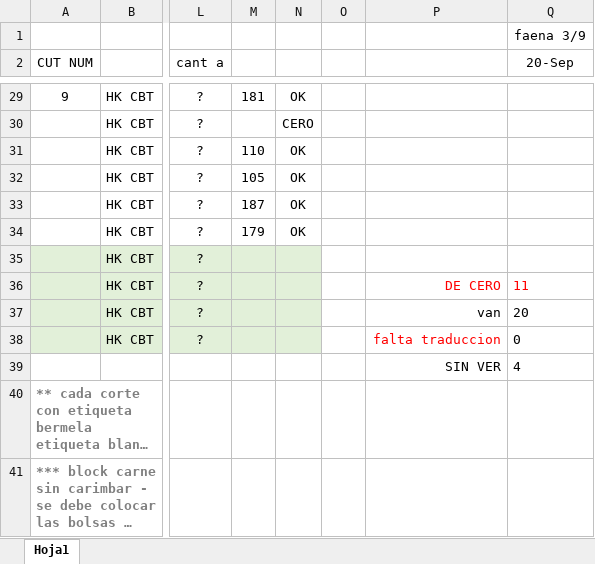
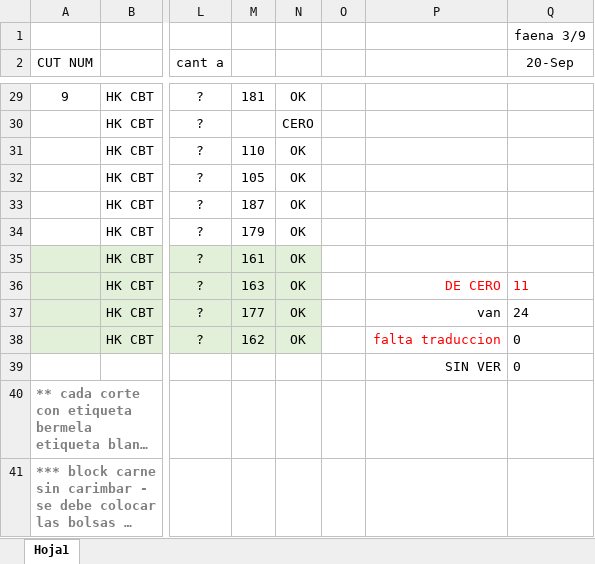
Before and after one commit to nicos92/jabat, an Excel workbook: Copia de Copia de Codigos CHABAT NICO.xlsx, sheet Hoja1, drawn as a sheet; only a part is shown, gaps mark what is left out; long unchanged cells end in …; values as stored, in another font and other column widths than the file's, no borders; the diff names each change by its address in the sheet, - before the commit and + after, or states it on an @@ line.

```diff
--- a/Copia de Copia de Codigos CHABAT NICO.xlsx (sheet Hoja1)
+++ b/Copia de Copia de Codigos CHABAT NICO.xlsx (sheet Hoja1)
-M35: (empty)
+M35: 161
-N35:N38: (empty)
+N35:N38: OK
-M36: (empty)
+M36: 163
-M37: (empty)
+M37: 177
-Q37 (20-Sep): 20
+Q37 (20-Sep): 24
-M38: (empty)
+M38: 162
-Q39 (20-Sep): 4
+Q39 (20-Sep): 0
```
Also changed, not shown: 6 other files.
